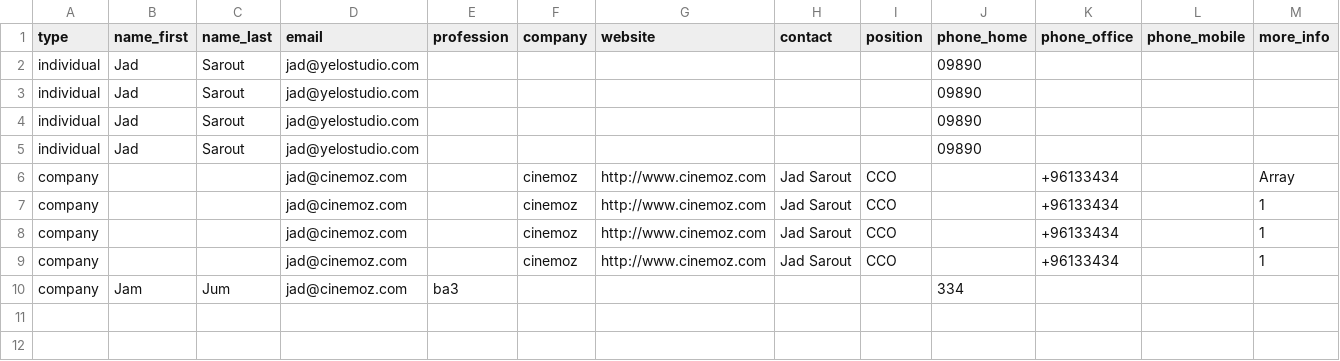
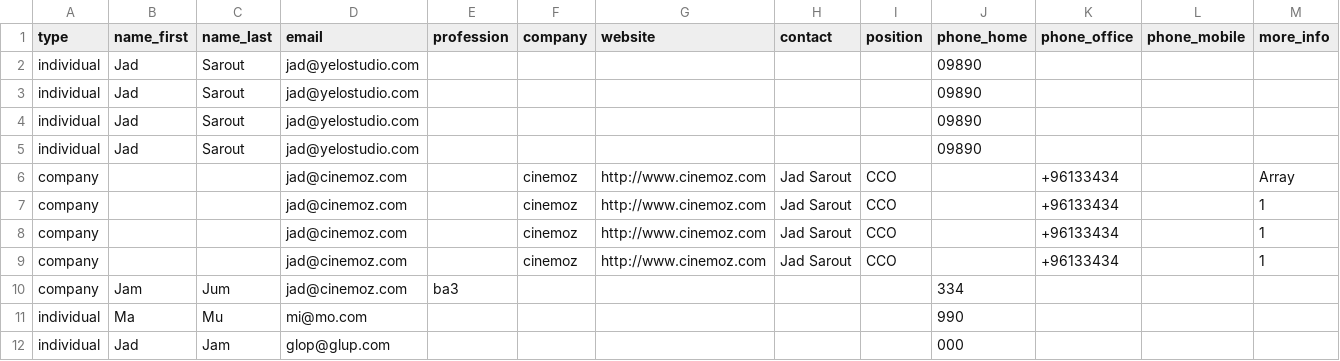
Before and after one commit to Xananax/earth_hour_pledge, a CSV file: results.csv, drawn as a sheet.

```diff
--- a/results.csv
+++ b/results.csv
@@ -10 +10,3 @@ company,,,jad@cinemoz.com,,cinemoz,http://www.cinemoz.com,"Jad Sarout",CCO,,+961
 company,Jam,Jum,jad@cinemoz.com,ba3,,,,,334,,,
+individual,Ma,Mu,mi@mo.com,,,,,,990,,,
+individual,Jad,Jam,glop@glup.com,,,,,,000,,,
```
Also changed, not shown: 9 other files.
